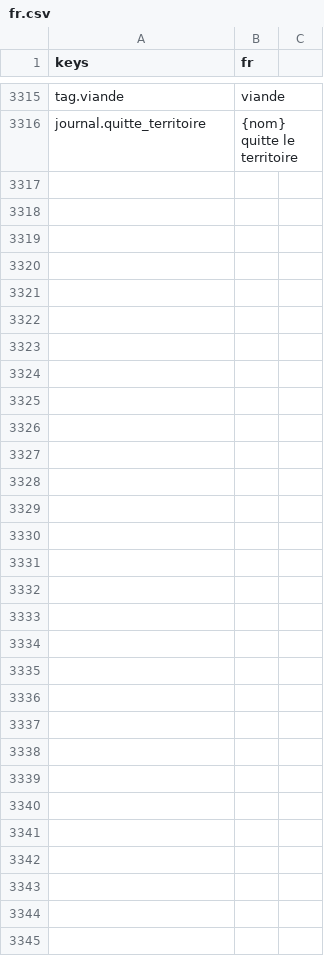
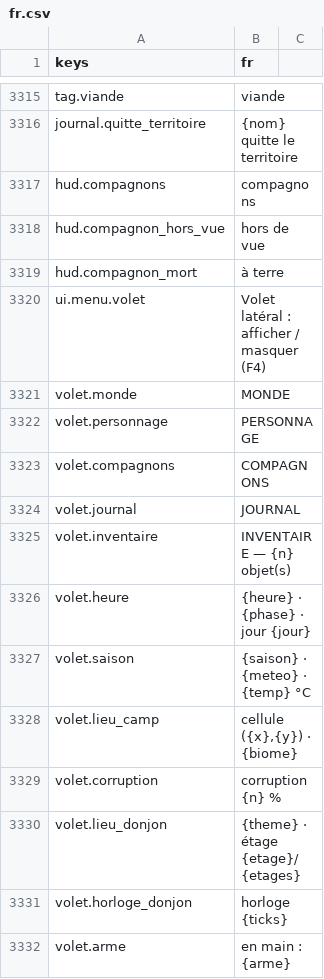
Before and after one commit to devmarcpro/sensen, a CSV file: godot/locale/fr.csv, drawn as a sheet; only a part is shown, gaps mark what is left out.

```diff
--- a/godot/locale/fr.csv
+++ b/godot/locale/fr.csv
@@ -3316 +3316,17 @@ tag.viande,viande
 journal.quitte_territoire,{nom} quitte le territoire
+hud.compagnons,compagnons
+hud.compagnon_hors_vue,hors de vue
+hud.compagnon_mort,à terre
+ui.menu.volet,Volet latéral : afficher / masquer (F4)
+volet.monde,MONDE
+volet.personnage,PERSONNAGE
+volet.compagnons,COMPAGNONS
+volet.journal,JOURNAL
+volet.inventaire,INVENTAIRE — {n} objet(s)
+volet.heure,"{heure} · {phase} · jour {jour}"
+volet.saison,"{saison} · {meteo} · {temp} °C"
+volet.lieu_camp,"cellule ({x},{y}) · {biome}"
+volet.corruption,corruption {n} %
+volet.lieu_donjon,"{theme} · étage {etage}/{etages}"
+volet.horloge_donjon,horloge {ticks}
+volet.arme,en main : {arme}
```
Also changed, not shown: godot/locale/en.csv, 17 other files.
